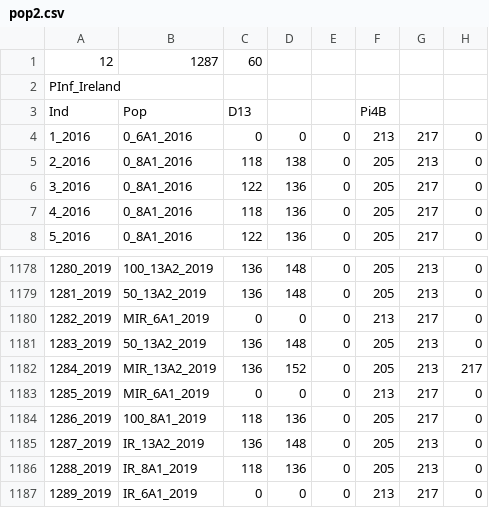
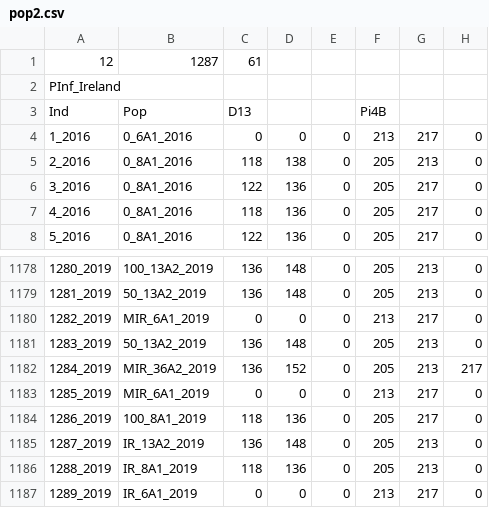
Before and after one commit to mladencucak/PLBFieldTrial, a CSV file: data/gen data/final/pop2.csv, drawn as a sheet; only a part is shown, gaps mark what is left out; the diff names each change by its address in the sheet, - before the commit and + after, or states it on an @@ line.

```diff
--- a/data/gen data/final/pop2.csv
+++ b/data/gen data/final/pop2.csv
-C1: 60
+C1: 61
-B1182: MIR_13A2_2019
+B1182: MIR_36A2_2019
```
Also changed, not shown: data/gen data/final/pop.csv, docs/data/gen data/final/pop.csv, 53 other files.
